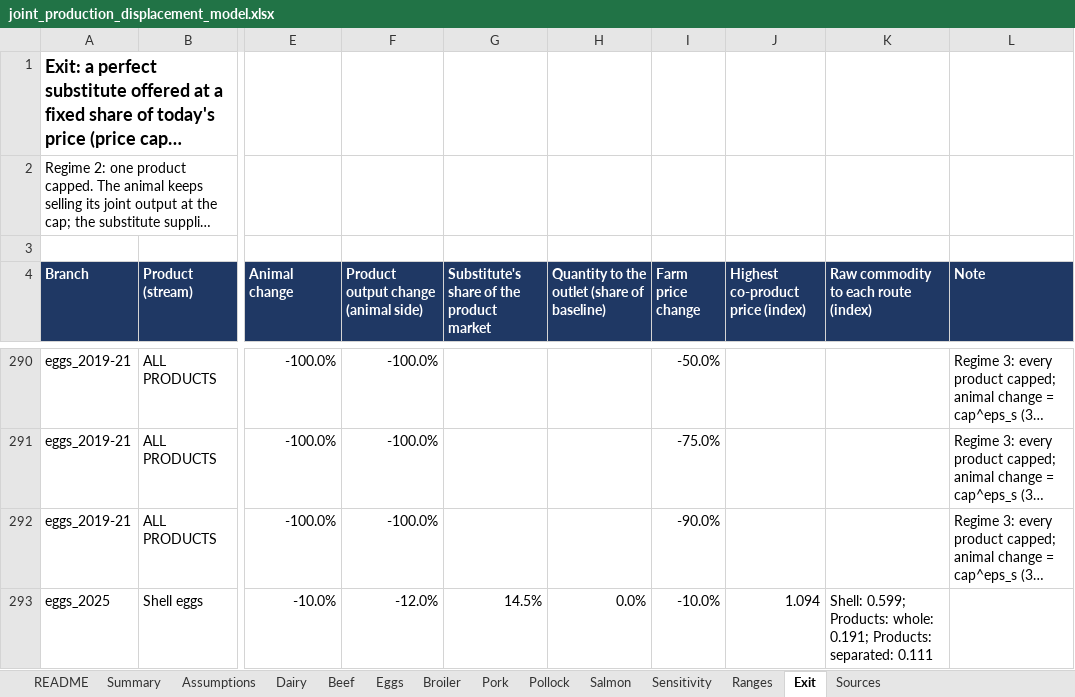
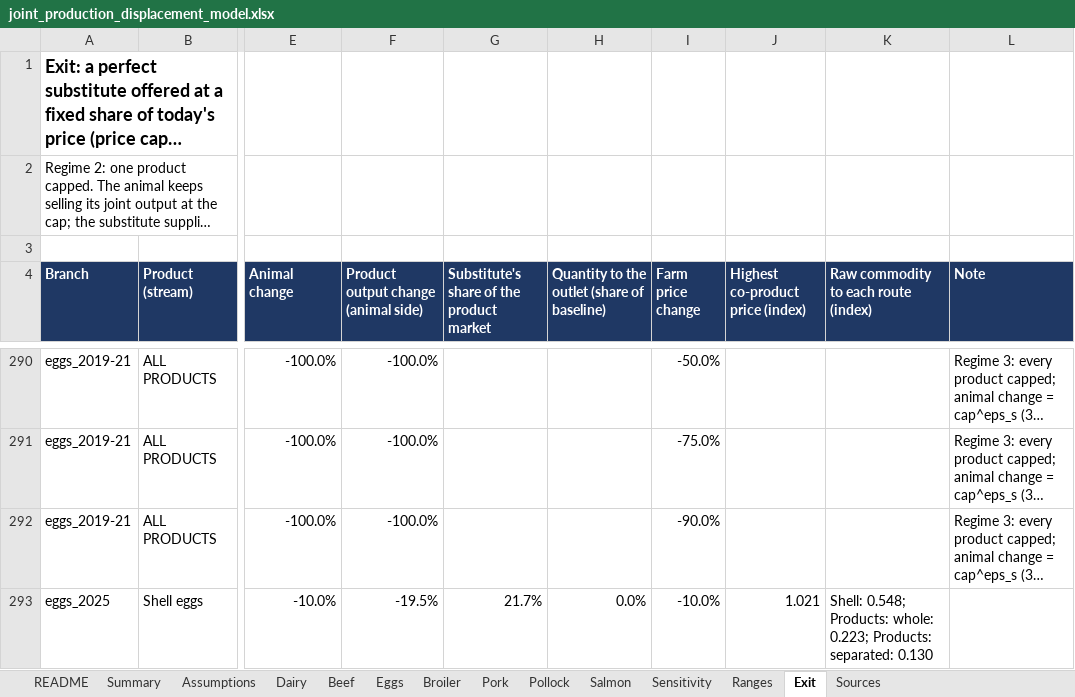
Before and after one commit to lodewijkvandermeer/joint-production-displacement, an Excel workbook: workbook/joint_production_displacement_model.xlsx, sheet Exit, drawn as a sheet; only a part is shown, gaps mark what is left out; long unchanged cells end in …; values as stored, in another font and other column widths than the file's, no borders; the diff covers the shown part only; the diff names each change by its address in the sheet, - before the commit and + after, or states it on an @@ line.

```diff
--- a/workbook/joint_production_displacement_model.xlsx (sheet Exit)
+++ b/workbook/joint_production_displacement_model.xlsx (sheet Exit)
-F293: -12.0%
+F293: -19.5%
-G293: 14.5%
+G293: 21.7%
-J293 (Highest co-product price (index)): 1.094
+J293 (Highest co-product price (index)): 1.021
-K293: Shell: 0.599; Products: whole: 0.191; Products: separated: 0.111
+K293: Shell: 0.548; Products: whole: 0.223; Products: separated: 0.130
```
Also changed, not shown: 78 edited cells elsewhere in this sheet, sheet Ranges, charts or pictures, 22 other files.
